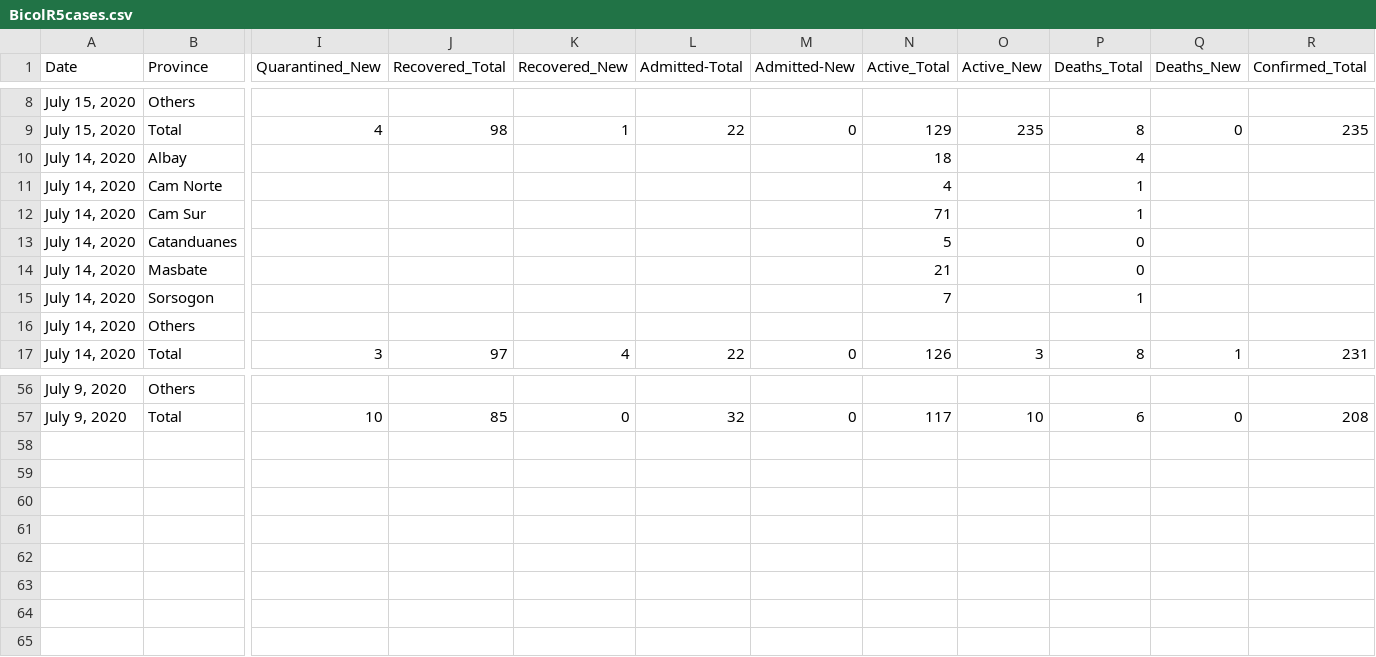
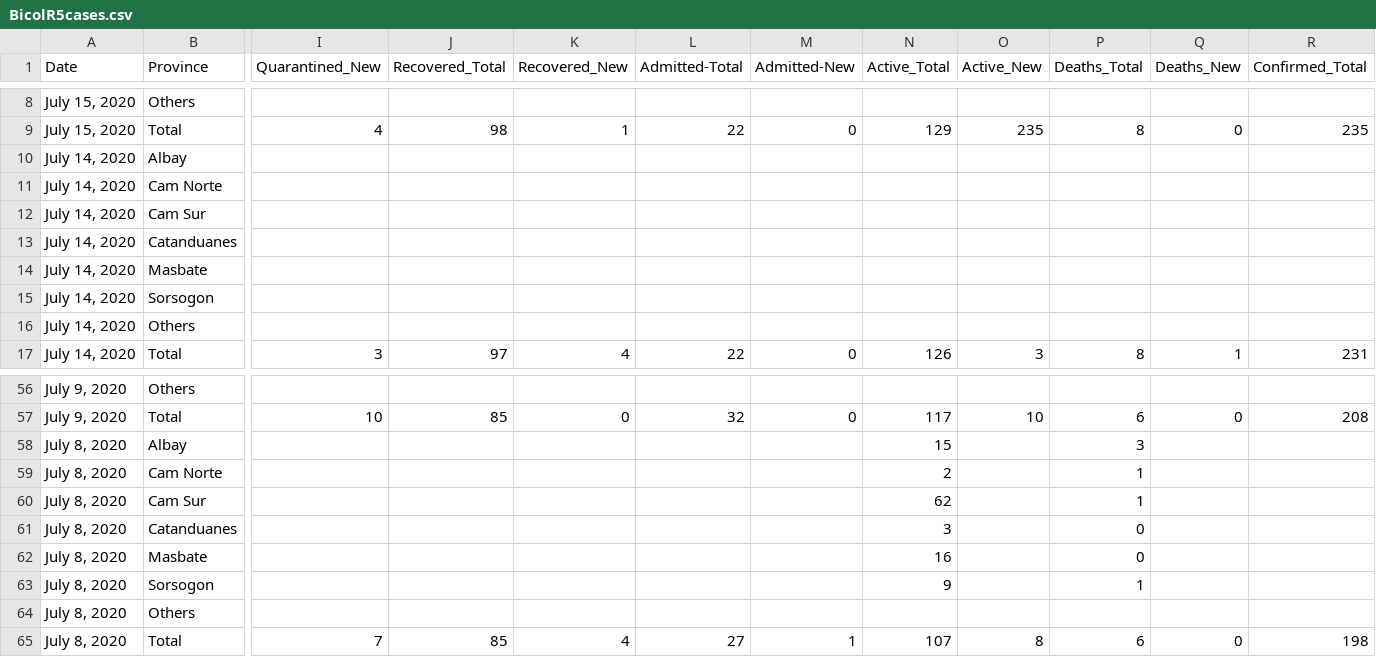
Before and after one commit to jmbangate/jmbangate.github.io, a CSV file: covid/BicolR5cases.csv, drawn as a sheet; only a part is shown, gaps mark what is left out; rows hold the shown columns only; the diff names each change by its address in the sheet, - before the commit and + after, or states it on an @@ line.

```diff
--- a/covid/BicolR5cases.csv
+++ b/covid/BicolR5cases.csv
-N10 (Active_Total): 18
+N10 (Active_Total): (empty)
-P10 (Deaths_Total): 4
+P10 (Deaths_Total): (empty)
-N11 (Active_Total): 4
+N11 (Active_Total): (empty)
-P11:P12 (Deaths_Total): 1
+P11:P12 (Deaths_Total): (empty)
-N12 (Active_Total): 71
+N12 (Active_Total): (empty)
-N13 (Active_Total): 5
+N13 (Active_Total): (empty)
-P13:P14 (Deaths_Total): 0
+P13:P14 (Deaths_Total): (empty)
-N14 (Active_Total): 21
+N14 (Active_Total): (empty)
-N15 (Active_Total): 7
+N15 (Active_Total): (empty)
-P15 (Deaths_Total): 1
+P15 (Deaths_Total): (empty)
+row 58: July 8, 2020 | Albay |  |  |  |  |  | 15 |  | 3
+row 59: July 8, 2020 | Cam Norte |  |  |  |  |  | 2 |  | 1
+row 60: July 8, 2020 | Cam Sur |  |  |  |  |  | 62 |  | 1
+row 61: July 8, 2020 | Catanduanes |  |  |  |  |  | 3 |  | 0
+row 62: July 8, 2020 | Masbate |  |  |  |  |  | 16 |  | 0
+row 63: July 8, 2020 | Sorsogon |  |  |  |  |  | 9 |  | 1
+row 64: July 8, 2020 | Others
+row 65: July 8, 2020 | Total | 7 | 85 | 4 | 27 | 1 | 107 | 8 | 6 | 0 | 198
```
Also changed, not shown: covid/BicolR5bedsmech.csv, covid/BicolR5testing.csv.
